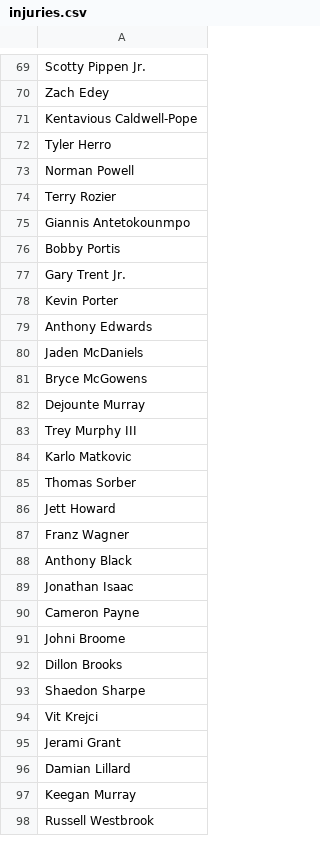
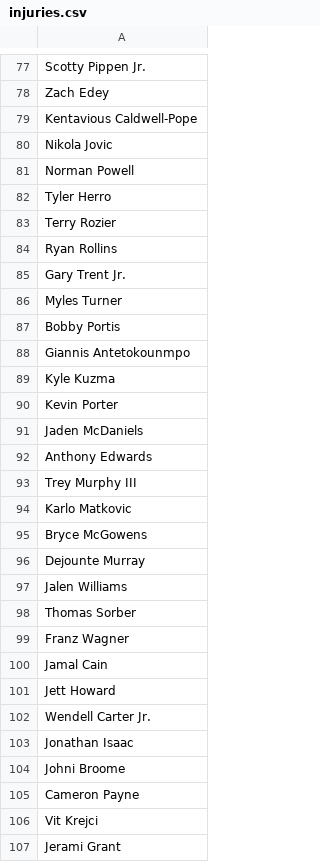
Before and after one commit to jibinator1/nba_stats, a CSV file: injuries.csv, drawn as a sheet; only a part is shown, gaps mark what is left out; the shorter side is filled out with more unchanged rows; the diff covers the shown part only.

```diff
--- a/injuries.csv
+++ b/injuries.csv
@@ -71,24 +79,28 @@ Zach Edey
 Kentavious Caldwell-Pope
+Nikola Jovic
+Norman Powell
 Tyler Herro
-Norman Powell
 Terry Rozier
+Ryan Rollins
+Gary Trent Jr.
+Myles Turner
+Bobby Portis
 Giannis Antetokounmpo
-Bobby Portis
-Gary Trent Jr.
+Kyle Kuzma
 Kevin Porter
+Jaden McDaniels
 Anthony Edwards
-Jaden McDaniels
+Trey Murphy III
+Karlo Matkovic
 Bryce McGowens
 Dejounte Murray
-Trey Murphy III
-Karlo Matkovic
+Jalen Williams
 Thomas Sorber
+Franz Wagner
+Jamal Cain
 Jett Howard
-Franz Wagner
-Anthony Black
+Wendell Carter Jr.
 Jonathan Isaac
+Johni Broome
 Cameron Payne
-Johni Broome
-Dillon Brooks
-Shaedon Sharpe
 Vit Krejci
```
Also changed, not shown: 18 added rows, 4 removed rows, 9 moved rows and 10 edited cells elsewhere in this file, vs_Position_withavg.csv, 5 other files.
